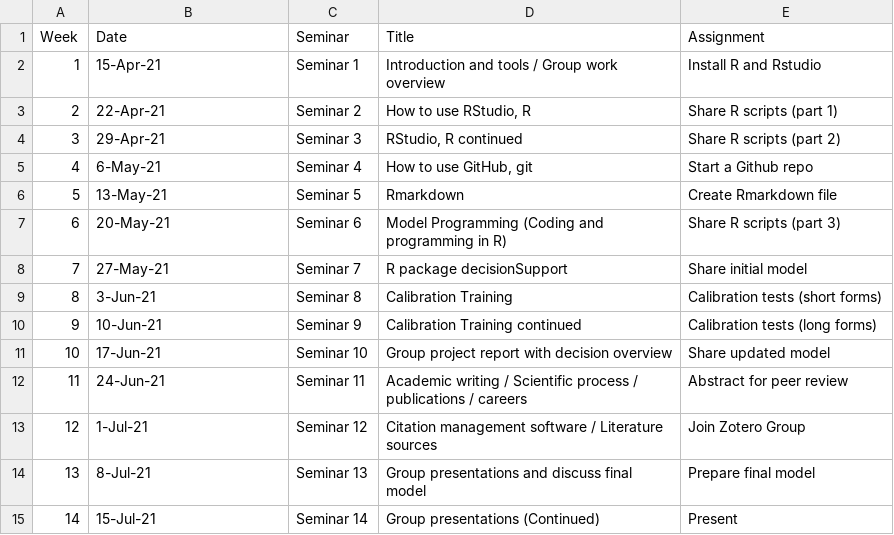
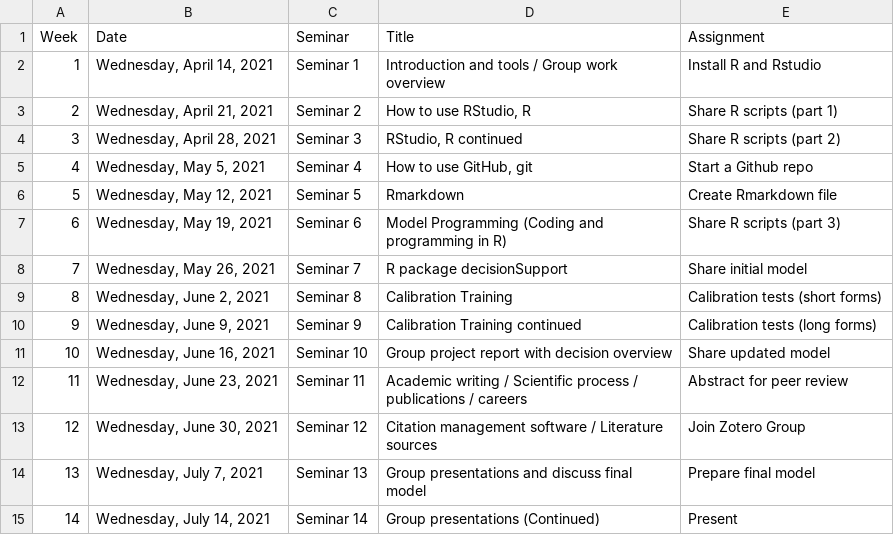
Before and after one commit to CWWhitney/Decision_Analysis_Course, a CSV file: seminar_schedule.csv, drawn as a sheet.

Commit message:
Updated schedule (Monday and Wednesday).

```diff
--- a/seminar_schedule.csv
+++ b/seminar_schedule.csv
@@ -1,15 +1,15 @@
 Week ,Date,Seminar,Title,Assignment
-1,15-Apr-21,Seminar 1,Introduction and tools / Group work overview ,Install R and Rstudio
-2,22-Apr-21,Seminar 2,"How to use RStudio, R",Share R scripts (part 1)
-3,29-Apr-21,Seminar 3,"RStudio, R continued",Share R scripts (part 2)
-4,6-May-21,Seminar 4,"How to use GitHub, git",Start a Github repo
-5,13-May-21,Seminar 5,Rmarkdown  ,Create Rmarkdown file
-6,20-May-21,Seminar 6,Model Programming (Coding and programming in R),Share R scripts (part 3)
-7,27-May-21,Seminar 7,R package decisionSupport ,Share initial model
-8,3-Jun-21,Seminar 8,Calibration Training,Calibration tests (short forms)
-9,10-Jun-21,Seminar 9,Calibration Training continued,Calibration tests (long forms)
-10,17-Jun-21,Seminar 10,Group project report with decision overview,Share updated model
-11,24-Jun-21,Seminar 11,Academic writing / Scientific process / publications / careers ,Abstract for peer review
-12,1-Jul-21,Seminar 12,Citation management software / Literature sources,Join Zotero Group
-13,8-Jul-21,Seminar 13,Group presentations and discuss final model ,Prepare final model
-14,15-Jul-21,Seminar 14,Group presentations (Continued),Present
+1,"Wednesday, April 14, 2021",Seminar 1,Introduction and tools / Group work overview ,Install R and Rstudio
+2,"Wednesday, April 21, 2021",Seminar 2,"How to use RStudio, R",Share R scripts (part 1)
+3,"Wednesday, April 28, 2021",Seminar 3,"RStudio, R continued",Share R scripts (part 2)
+4,"Wednesday, May 5, 2021",Seminar 4,"How to use GitHub, git",Start a Github repo
+5,"Wednesday, May 12, 2021",Seminar 5,Rmarkdown  ,Create Rmarkdown file
+6,"Wednesday, May 19, 2021",Seminar 6,Model Programming (Coding and programming in R),Share R scripts (part 3)
+7,"Wednesday, May 26, 2021",Seminar 7,R package decisionSupport ,Share initial model
+8,"Wednesday, June 2, 2021",Seminar 8,Calibration Training,Calibration tests (short forms)
+9,"Wednesday, June 9, 2021",Seminar 9,Calibration Training continued,Calibration tests (long forms)
+10,"Wednesday, June 16, 2021",Seminar 10,Group project report with decision overview,Share updated model
+11,"Wednesday, June 23, 2021",Seminar 11,Academic writing / Scientific process / publications / careers ,Abstract for peer review
+12,"Wednesday, June 30, 2021",Seminar 12,Citation management software / Literature sources,Join Zotero Group
+13,"Wednesday, July 7, 2021",Seminar 13,Group presentations and discuss final model ,Prepare final model
+14,"Wednesday, July 14, 2021",Seminar 14,Group presentations (Continued),Present
```
Also changed, not shown: lecture_schedule.csv.
